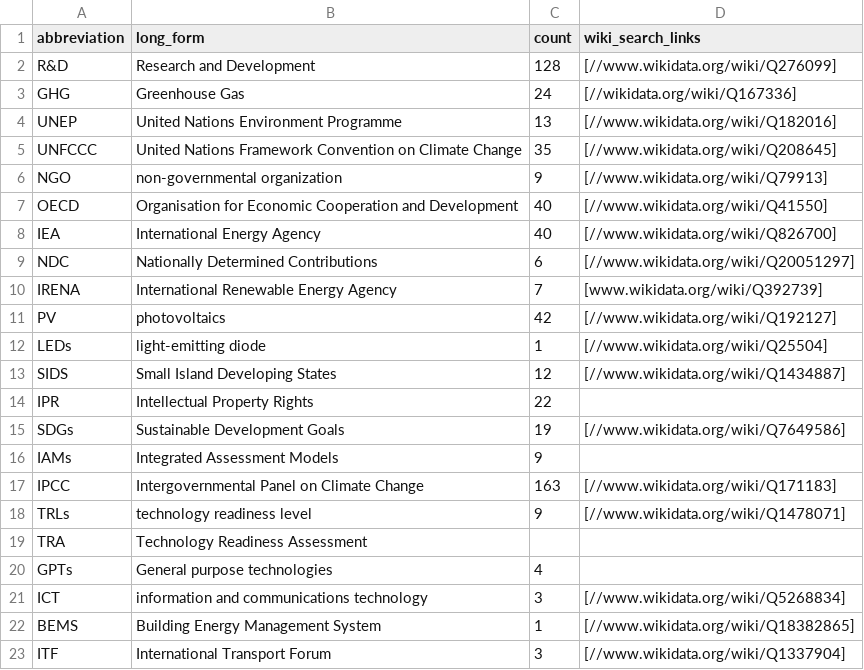
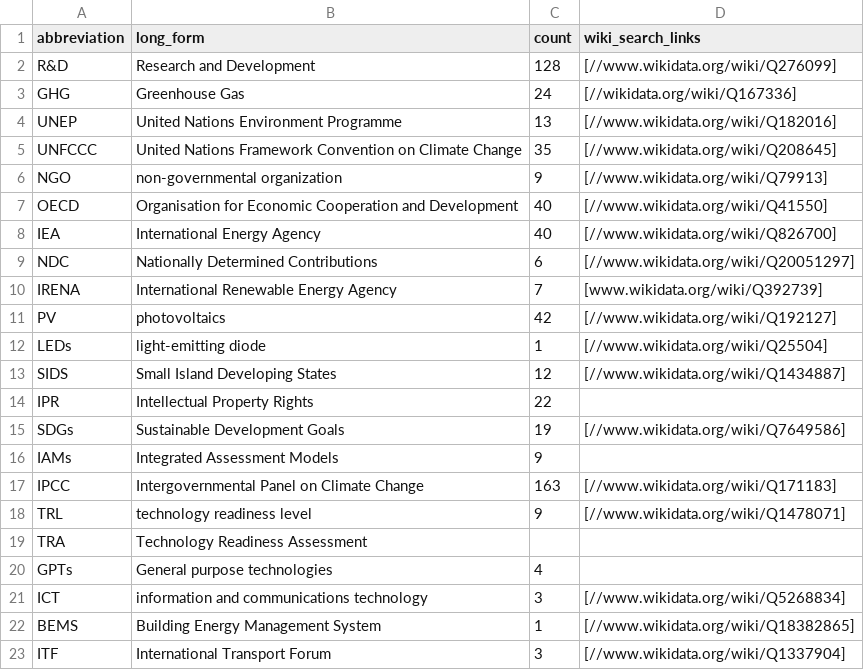
Before and after one commit to petermr/semanticClimate, a CSV file: ipcc/ar6/wg3/Chapter16/abbrev.csv, drawn as a sheet.

Commit message:
Update abbrev.csv

```diff
--- a/ipcc/ar6/wg3/Chapter16/abbrev.csv
+++ b/ipcc/ar6/wg3/Chapter16/abbrev.csv
@@ -17,3 +17,3 @@ IAMs,Integrated Assessment Models,9,
 IPCC,Intergovernmental Panel on Climate Change,163,[//www.wikidata.org/wiki/Q171183]
-TRLs,technology readiness level,9,[//www.wikidata.org/wiki/Q1478071]
+TRL,technology readiness level,9,[//www.wikidata.org/wiki/Q1478071]
 TRA,Technology Readiness Assessment,
```
